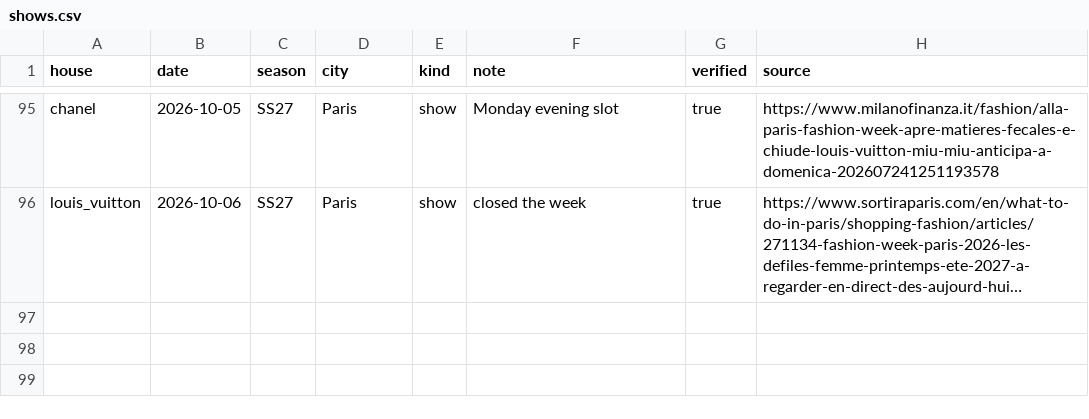
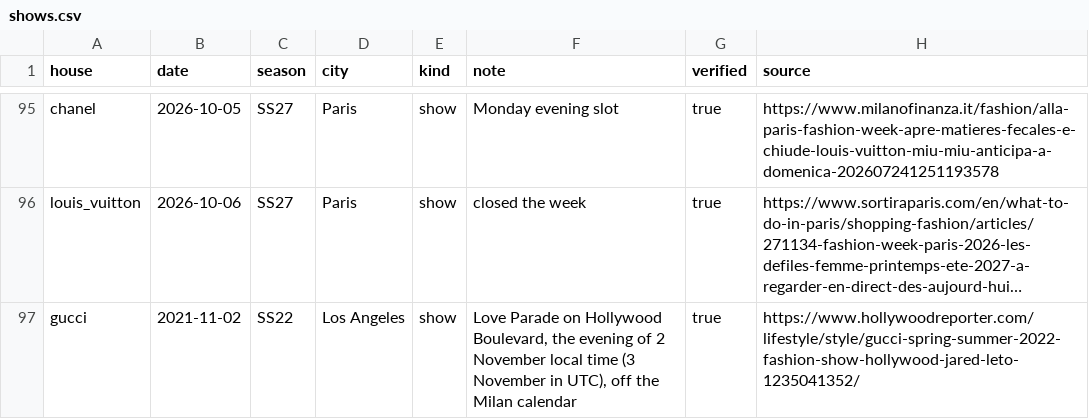
Before and after one commit to benmcewensignal/fashion-adtone, a CSV file: reference/shows.csv, drawn as a sheet; only a part is shown, gaps mark what is left out; long unchanged cells end in …; the diff names each change by its address in the sheet, - before the commit and + after, or states it on an @@ line.

```diff
--- a/reference/shows.csv
+++ b/reference/shows.csv
+row 97: gucci | 2021-11-02 | SS22 | Los Angeles | show | Love Parade on Hollywood Boulevard, the evening of 2 November local time (3 November in UTC), off the Milan calendar | true | https://www.hollywoodreporter.com/lifestyle/style/gucci-spring-summer-2022-fashion-show-hollywood-jared-leto-1235041352/
```
Also changed, not shown: data/thread/thread.csv, 7 other files.
